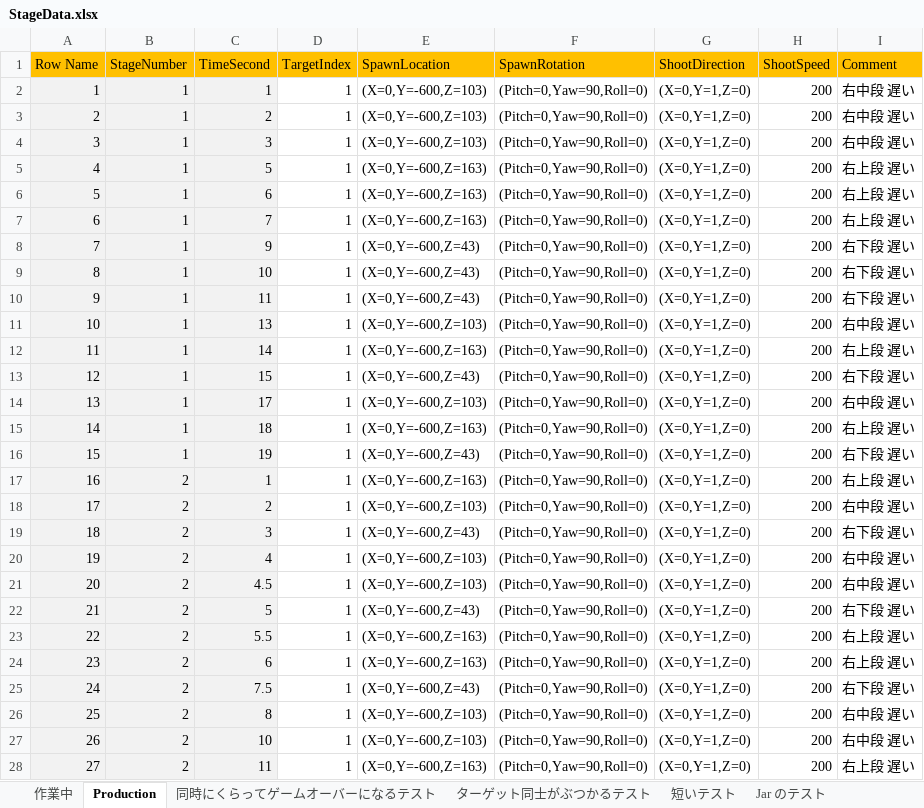
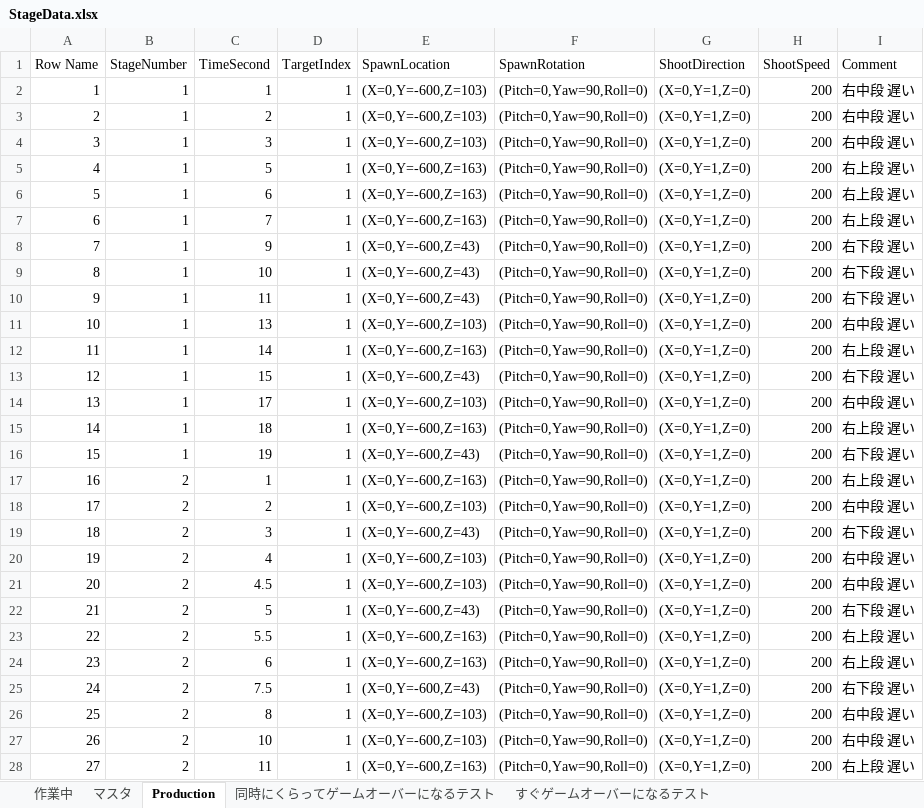
Before and after one commit to dsuz/petitcon21, an Excel workbook: StageData.xlsx, sheet Production, drawn as a sheet; only a part is shown; values as stored, in another font and other column widths than the file's, no borders; the diff covers the shown part only; the diff names each change by its address in the sheet, - before the commit and + after, or states it on an @@ line.

```diff
--- a/StageData.xlsx (sheet Production)
+++ b/StageData.xlsx (sheet Production)
+sheet tab: マスタ
+sheet tab: すぐゲームオーバーになるテスト
-A1:I1 fill: #FFC000
+A1:I1 fill: none
-A2:C28 fill: #F2F2F2
+A2:C28 fill: none
```
Also changed, not shown: cell formats elsewhere in this sheet, sheet 作業中, formulas that keep their value, 5 other files.
